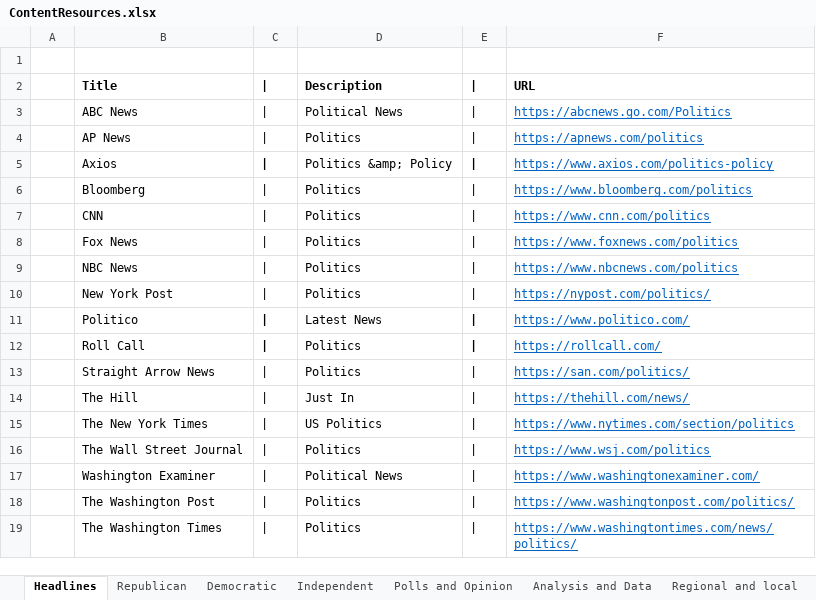
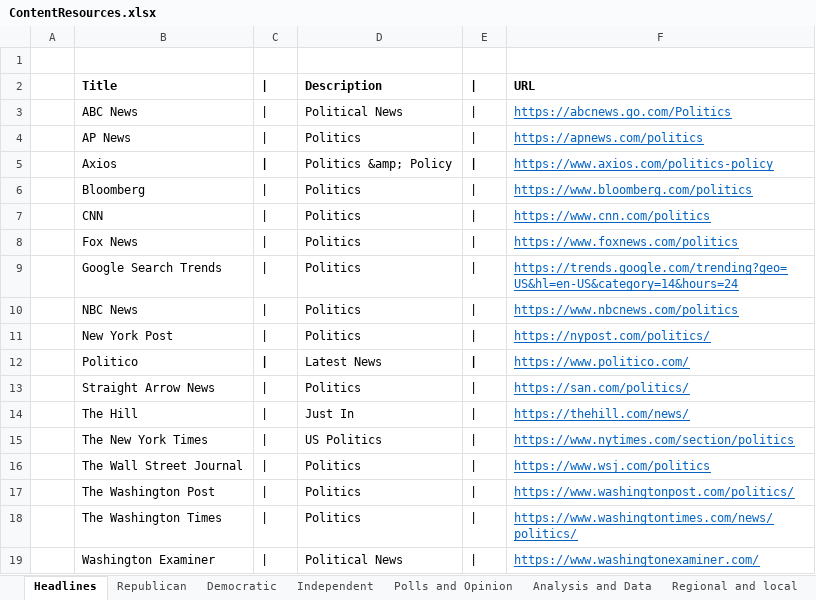
Before and after one commit to brianmcgrathnet/serialpolitics, an Excel workbook: content/ContentResources.xlsx, sheet Headlines, drawn as a sheet; values as stored, in another font and other column widths than the file's, no borders; removed rows and columns are numbered as before the commit, all else as after; the diff names each change by its address in the sheet, - before the commit and + after, or states it on an @@ line.

Commit message:
content updates

```diff
--- a/content/ContentResources.xlsx (sheet Headlines)
+++ b/content/ContentResources.xlsx (sheet Headlines)
+row 9:  | Google Search Trends | | | Politics | | | https://trends.google.com/trending?geo=US&hl=en-US&category=14&hours=24
-row 12:  | Roll Call | | | Politics | | | https://rollcall.com/
@@ row 17 moved to row 19: Washington Examiner @@
```
Also changed, not shown: sheet Media, 2 other files.
